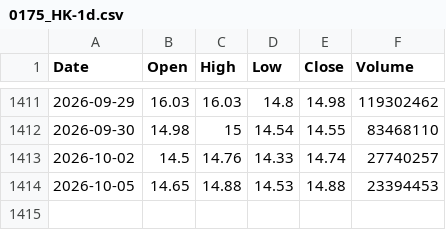
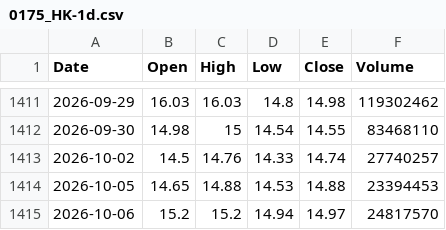
Before and after one commit to mad8ard/Luckylab, a CSV file: public/data/0175_HK-1d.csv, drawn as a sheet; only a part is shown, gaps mark what is left out; the diff names each change by its address in the sheet, - before the commit and + after, or states it on an @@ line.

```diff
--- a/public/data/0175_HK-1d.csv
+++ b/public/data/0175_HK-1d.csv
+row 1415: 2026-10-06 | 15.2 | 15.2 | 14.94 | 14.97 | 24817570
```
Also changed, not shown: public/data/0700_HK-1d.csv, public/data/0992_HK-1d.csv, 18 other files.
